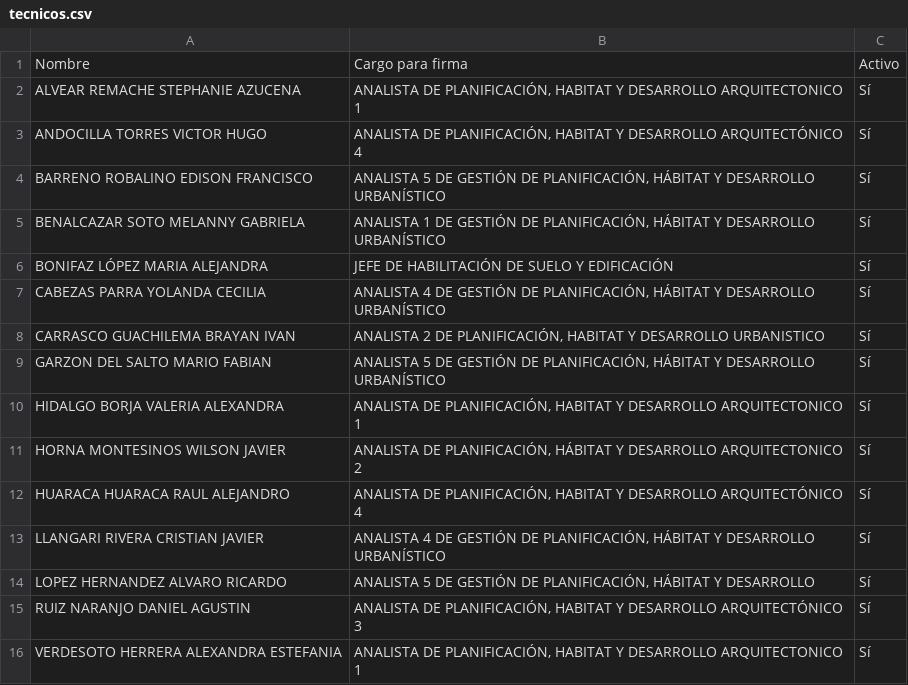
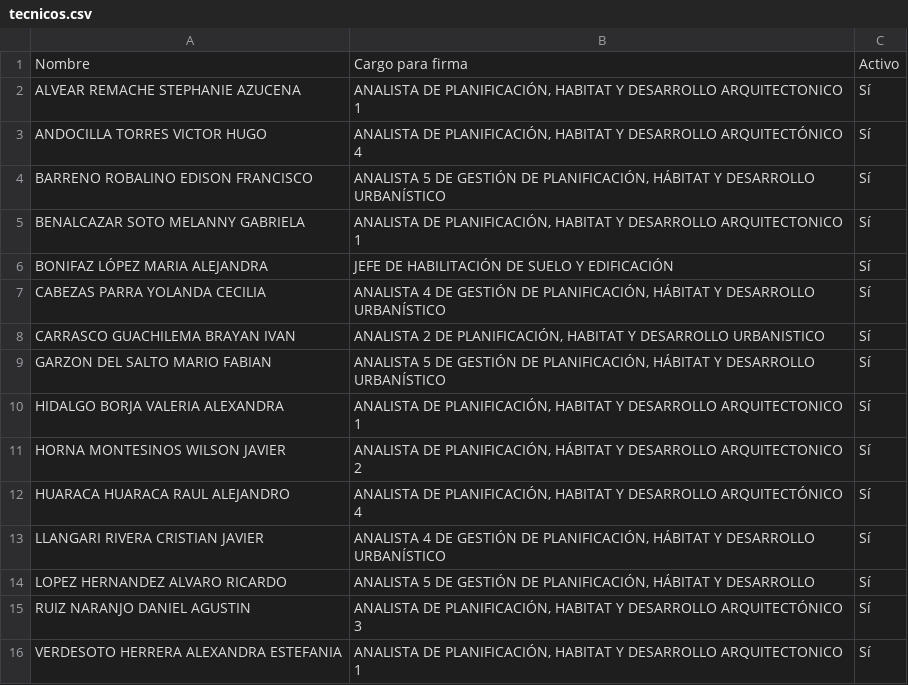
Before and after one commit to scarlettenietopaez-blip/ALLPA, a CSV file: data/tecnicos.csv, drawn as a sheet.

```diff
--- a/data/tecnicos.csv
+++ b/data/tecnicos.csv
@@ -4,3 +4,3 @@ ANDOCILLA TORRES VICTOR HUGO;ANALISTA DE  PLANIFICACIÓN, HABITAT Y DESARROLLO A
 BARRENO ROBALINO EDISON FRANCISCO;ANALISTA 5 DE GESTIÓN DE PLANIFICACIÓN, HÁBITAT Y DESARROLLO URBANÍSTICO;Sí
-BENALCAZAR SOTO MELANNY GABRIELA;ANALISTA 1 DE GESTIÓN DE PLANIFICACIÓN, HÁBITAT Y DESARROLLO URBANÍSTICO;Sí
+BENALCAZAR SOTO MELANNY GABRIELA;ANALISTA DE PLANIFICACIÓN, HABITAT Y DESARROLLO ARQUITECTONICO 1;Sí
 BONIFAZ LÓPEZ MARIA ALEJANDRA;JEFE DE HABILITACIÓN DE SUELO Y EDIFICACIÓN;Sí
```
Also changed, not shown: data/requisitos.csv, data/siento_razon.csv, 6 other files.
